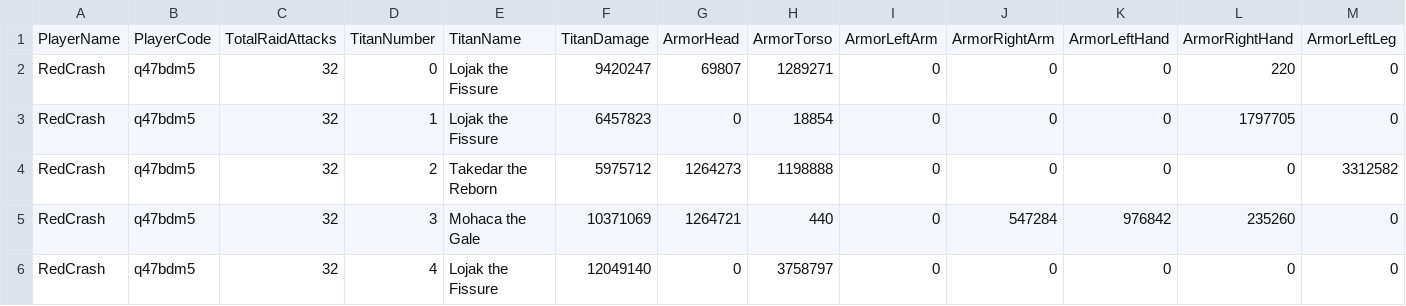
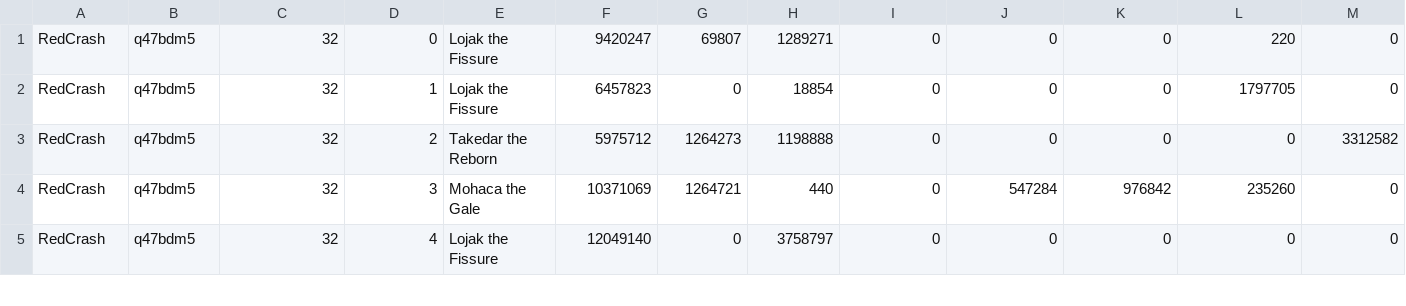
Before and after one commit to redcrash/tap-titans-2, a CSV file: process-raid-attacks/data-20200616.csv, drawn as a sheet; only a part is shown; rows hold the shown columns only; the diff names each change by its address in the sheet, - before the commit and + after, or states it on an @@ line.

Commit message:
Adding data.

```diff
--- a/process-raid-attacks/data-20200616.csv
+++ b/process-raid-attacks/data-20200616.csv
-row 1: PlayerName | PlayerCode | TotalRaidAttacks | TitanNumber | TitanName | TitanDamage | ArmorHead | ArmorTorso | ArmorLeftArm | ArmorRightArm | ArmorLeftHand | ArmorRightHand | ArmorLeftLeg
```
Also changed, not shown: 4 other files.
